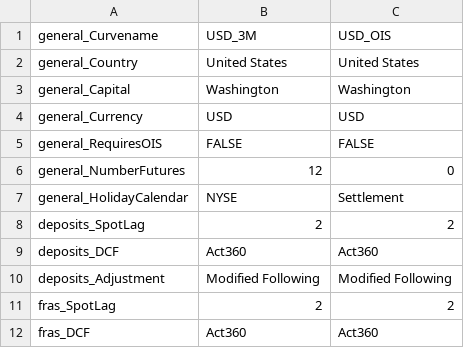
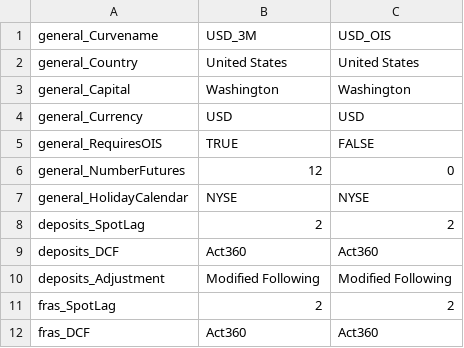
Before and after one commit to kevindkeogh/qlpy, a CSV file: market_data/conventions.csv, drawn as a sheet; only a part is shown.

```diff
--- a/market_data/conventions.csv
+++ b/market_data/conventions.csv
@@ -4,5 +4,5 @@ general_Capital,Washington,Washington
 general_Currency,USD,USD
-general_RequiresOIS,FALSE,FALSE
+general_RequiresOIS,TRUE,FALSE
 general_NumberFutures,12,0
-general_HolidayCalendar,NYSE,Settlement
+general_HolidayCalendar,NYSE,NYSE
 deposits_SpotLag,2,2
```
Also changed, not shown: market_data/instruments.csv, market_data/market_data.csv, 3 other files.
